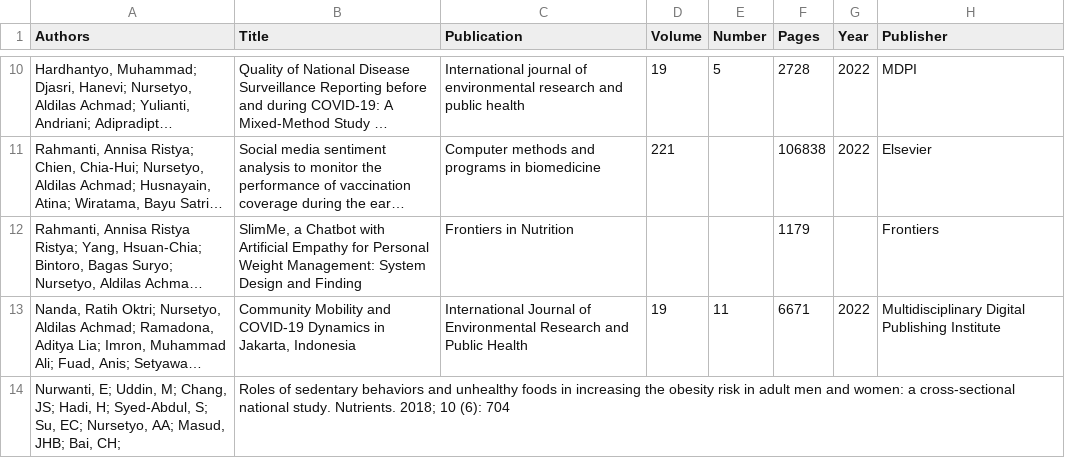
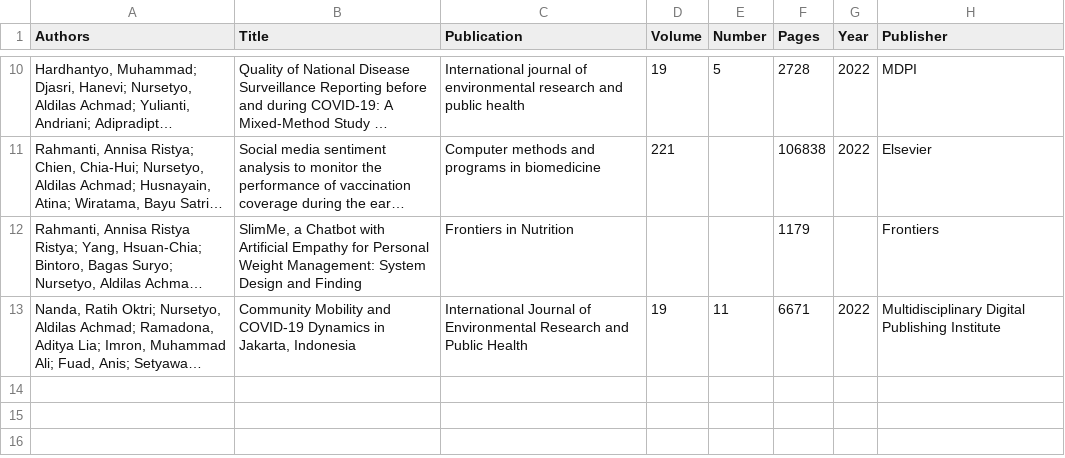
Before and after one commit to aldeetropolis/cv-aldilas, a CSV file: citations.csv, drawn as a sheet; only a part is shown, gaps mark what is left out; long unchanged cells end in …; the diff names each change by its address in the sheet, - before the commit and + after, or states it on an @@ line.

Commit message:
Replaced citations file

```diff
--- a/citations.csv
+++ b/citations.csv
-row 14: Nurwanti, E; Uddin, M; Chang, JS; Hadi, H; Syed-Abdul, S; Su, EC; Nursetyo, AA; Masud, JHB; Bai, CH; | Roles of sedentary behaviors and unhealthy foods in increasing the obesity risk in adult men and women: a cross-sectional national study. Nutrients. 2018; 10 (6): 704
```
Also changed, not shown: 1 other file.
